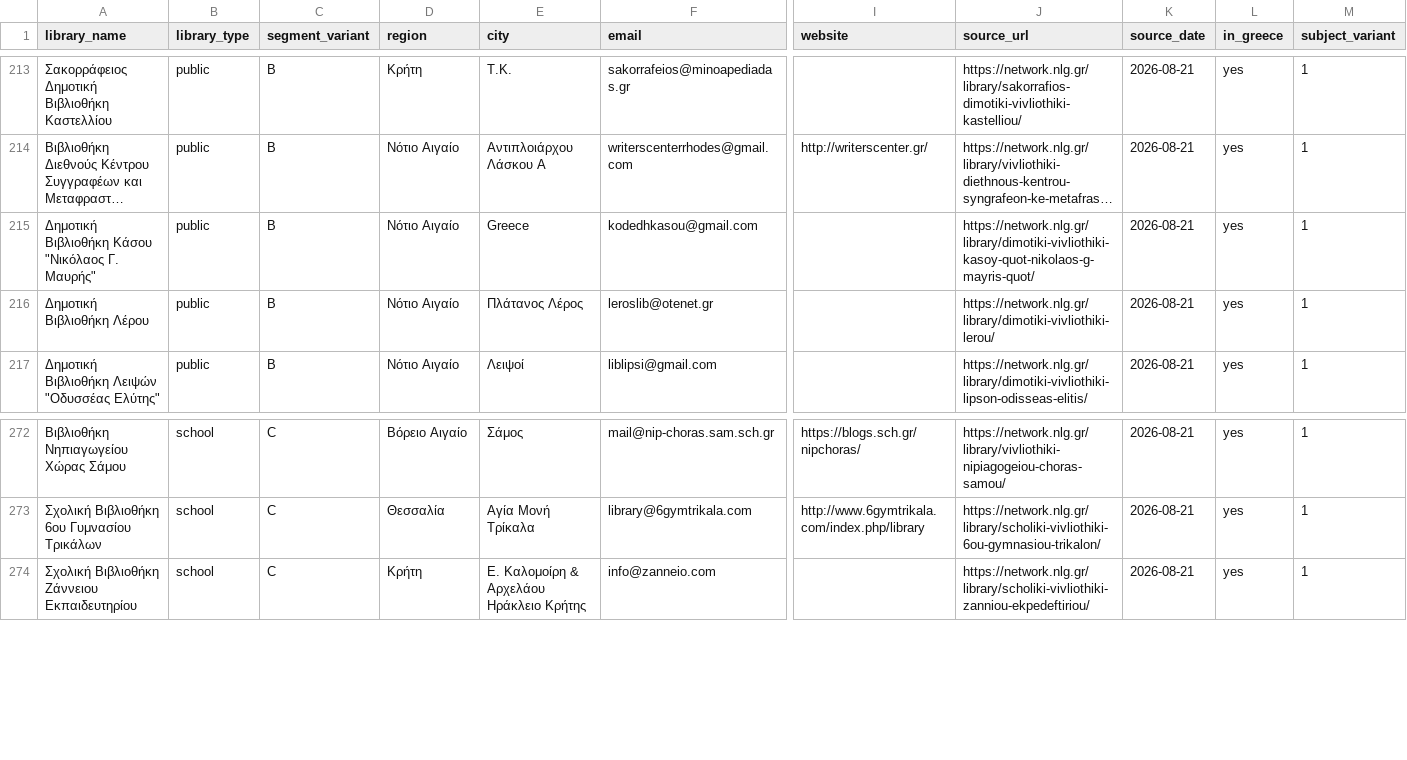
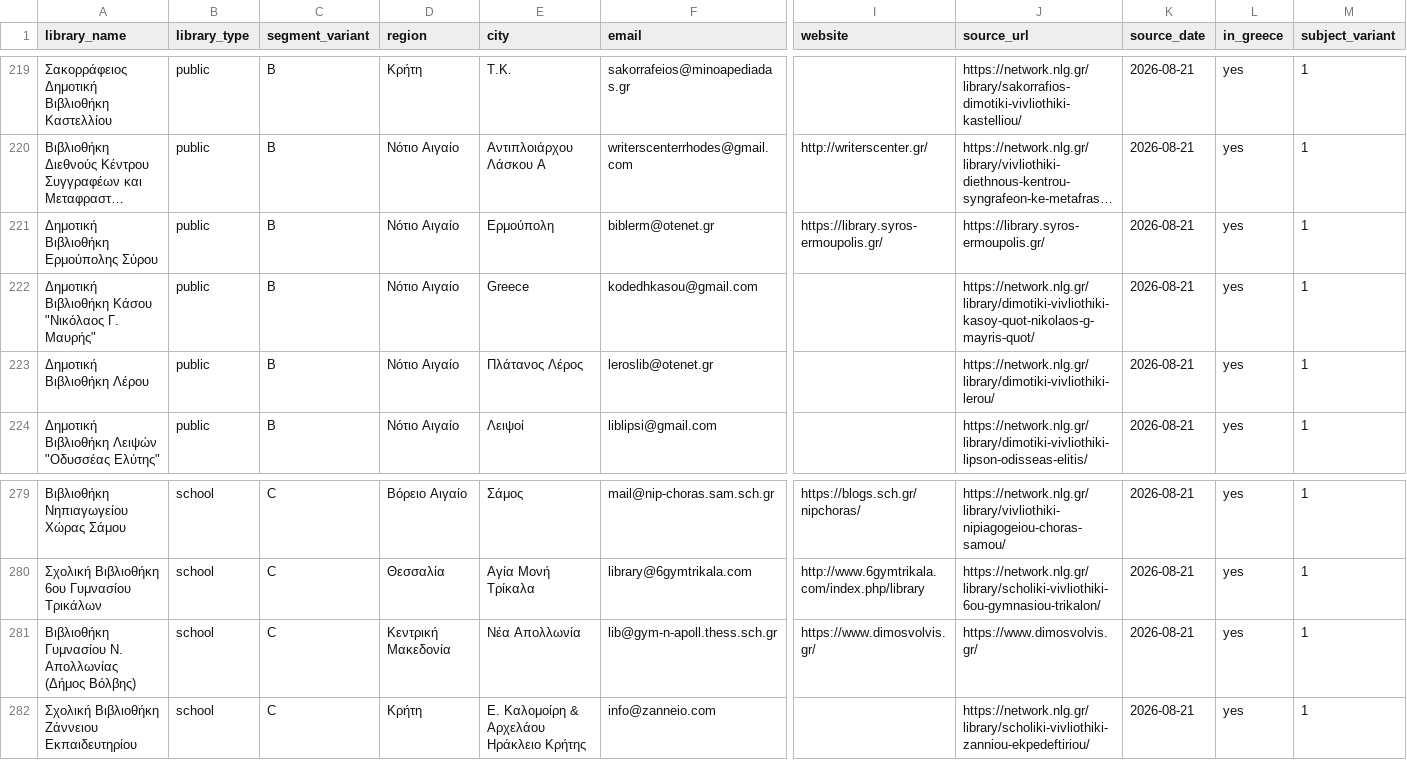
Before and after one commit to CyberSystema/libriant, a CSV file: marketing/campaigns/founding-10/prospects.csv, drawn as a sheet; only a part is shown, gaps mark what is left out; long unchanged cells end in …; rows hold the shown columns only; the diff covers the shown part only; the diff names each change by its address in the sheet, - before the commit and + after, or states it on an @@ line.

```diff
--- a/marketing/campaigns/founding-10/prospects.csv
+++ b/marketing/campaigns/founding-10/prospects.csv
+row 221: Δημοτική Βιβλιοθήκη Ερμούπολης Σύρου | public | B | Νότιο Αιγαίο | Ερμούπολη | biblerm@otenet.gr | https://library.syros-ermoupolis.gr/ | https://library.syros-ermoupolis.gr/ | 2026-08-21 | yes | 1
+row 281: Βιβλιοθήκη Γυμνασίου Ν. Απολλωνίας (Δήμος Βόλβης) | school | C | Κεντρική Μακεδονία | Νέα Απολλωνία | lib@gym-n-apoll.thess.sch.gr | https://www.dimosvolvis.gr/ | https://www.dimosvolvis.gr/ | 2026-08-21 | yes | 1
```
Also changed, not shown: 6 added rows elsewhere in this file, 2 other files.
